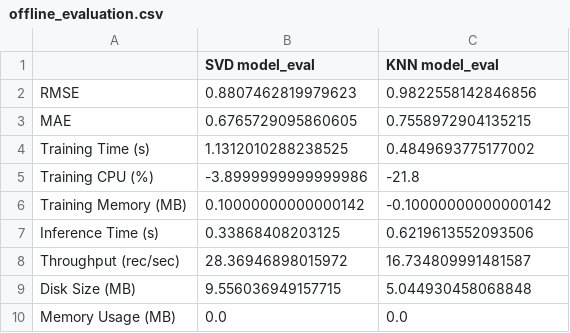
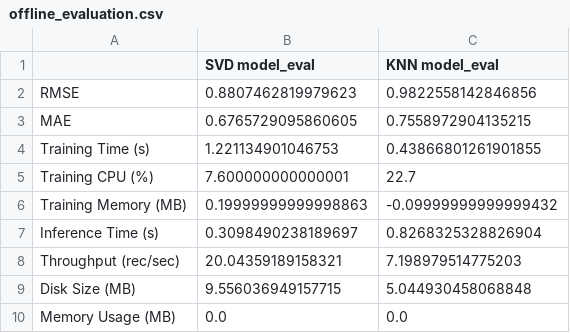
Before and after one commit to nelsonvgg/DPM_IA_FinalP, a CSV file: evaluation/offline_evaluation.csv, drawn as a sheet.

```diff
--- a/evaluation/offline_evaluation.csv
+++ b/evaluation/offline_evaluation.csv
@@ -3,7 +3,7 @@ RMSE,0.8807462819979623,0.9822558142846856
 MAE,0.6765729095860605,0.7558972904135215
-Training Time (s),1.1312010288238525,0.4849693775177002
-Training CPU (%),-3.8999999999999986,-21.8
-Training Memory (MB),0.10000000000000142,-0.10000000000000142
-Inference Time (s),0.33868408203125,0.6219613552093506
-Throughput (rec/sec),28.36946898015972,16.734809991481587
+Training Time (s),1.221134901046753,0.43866801261901855
+Training CPU (%),7.600000000000001,22.7
+Training Memory (MB),0.19999999999998863,-0.09999999999999432
+Inference Time (s),0.3098490238189697,0.8268325328826904
+Throughput (rec/sec),20.04359189158321,7.198979514775203
 Disk Size (MB),9.556036949157715,5.044930458068848
```
Also changed, not shown: evaluation/kafka_ratings.csv, evaluation/kafka_ratings_df1.csv, 8 other files.
